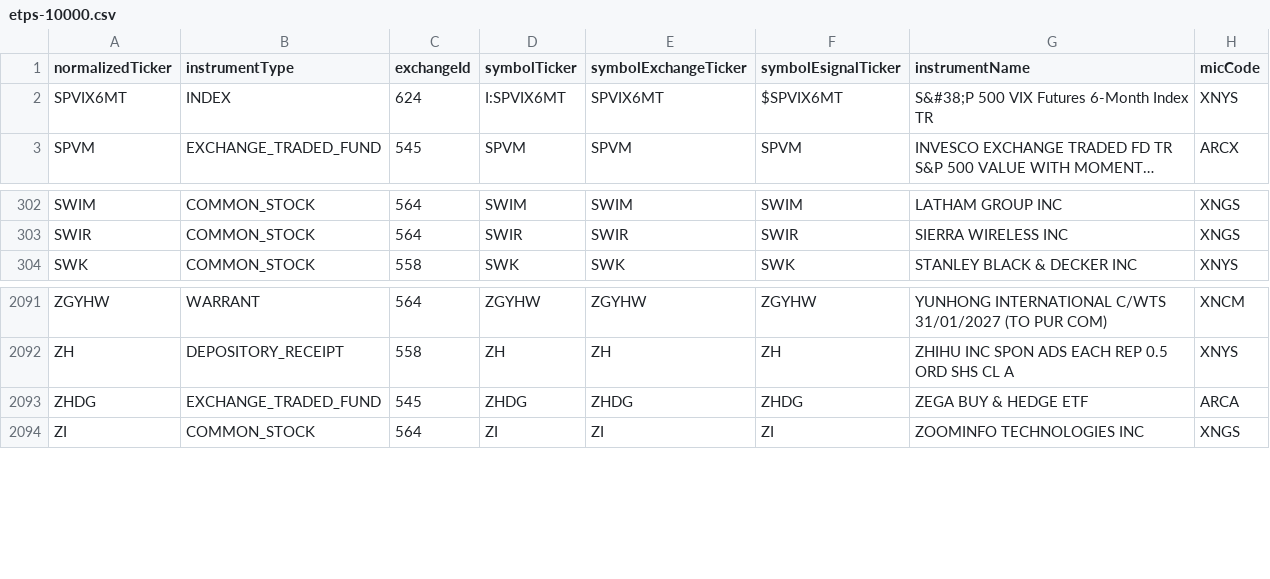
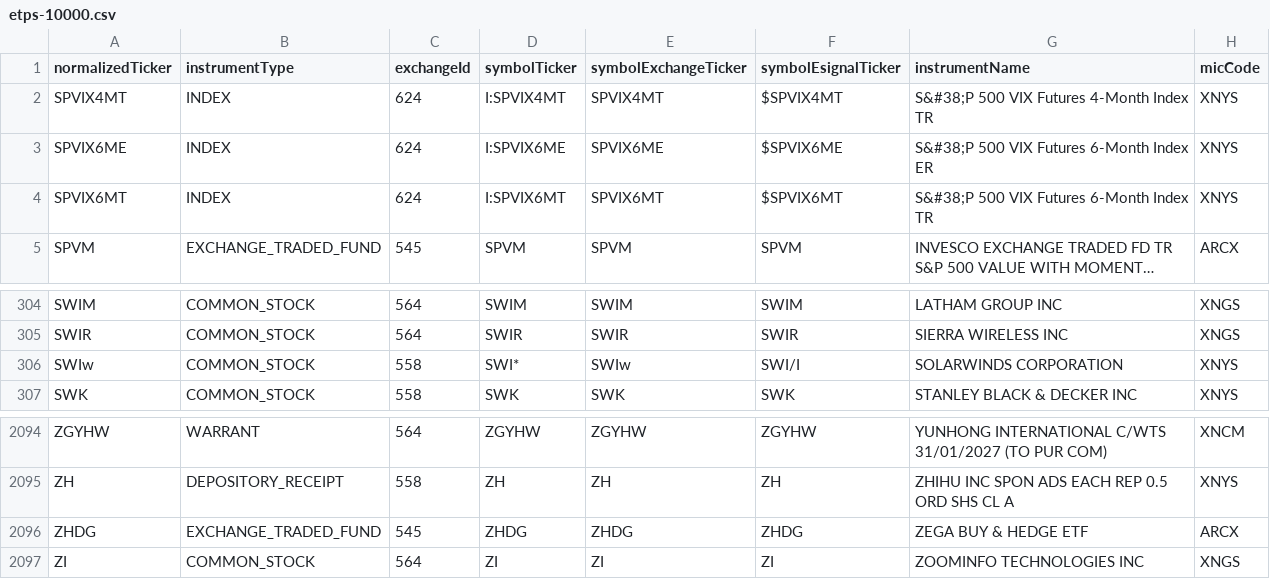
Before and after one commit to haoenhui/nyse-listed-etps, a CSV file: etps-10000.csv, drawn as a sheet; only a part is shown, gaps mark what is left out; long unchanged cells end in ….

```diff
--- a/etps-10000.csv
+++ b/etps-10000.csv
@@ -1,2 +1,4 @@
 normalizedTicker,instrumentType,exchangeId,symbolTicker,symbolExchangeTicker,symbolEsignalTicker,instrumentName,micCode
+SPVIX4MT,INDEX,624,I:SPVIX4MT,SPVIX4MT,$SPVIX4MT,S&#38;P 500 VIX Futures 4-Month Index TR,XNYS
+SPVIX6ME,INDEX,624,I:SPVIX6ME,SPVIX6ME,$SPVIX6ME,S&#38;P 500 VIX Futures 6-Month Index ER,XNYS
 SPVIX6MT,INDEX,624,I:SPVIX6MT,SPVIX6MT,$SPVIX6MT,S&#38;P 500 VIX Futures 6-Month Index TR,XNYS
@@ -303,2 +305,3 @@ SWIM,COMMON_STOCK,564,SWIM,SWIM,SWIM,LATHAM GROUP INC,XNGS
 SWIR,COMMON_STOCK,564,SWIR,SWIR,SWIR,SIERRA WIRELESS INC,XNGS
+SWIw,COMMON_STOCK,558,SWI*,SWIw,SWI/I,SOLARWINDS CORPORATION,XNYS
 SWK,COMMON_STOCK,558,SWK,SWK,SWK,STANLEY BLACK & DECKER INC,XNYS
@@ -2092,3 +2095,3 @@ ZGYHW,WARRANT,564,ZGYHW,ZGYHW,ZGYHW,YUNHONG INTERNATIONAL C/WTS 31/01/2027 (TO P
 ZH,DEPOSITORY_RECEIPT,558,ZH,ZH,ZH,ZHIHU INC SPON ADS EACH REP 0.5 ORD SHS CL A,XNYS
-ZHDG,EXCHANGE_TRADED_FUND,545,ZHDG,ZHDG,ZHDG,ZEGA BUY & HEDGE ETF,ARCA
+ZHDG,EXCHANGE_TRADED_FUND,545,ZHDG,ZHDG,ZHDG,ZEGA BUY & HEDGE ETF,ARCX
 ZI,COMMON_STOCK,564,ZI,ZI,ZI,ZOOMINFO TECHNOLOGIES INC,XNGS
```
Also changed, not shown: etps-00000.csv, etps-02000.csv, 3 other files.
